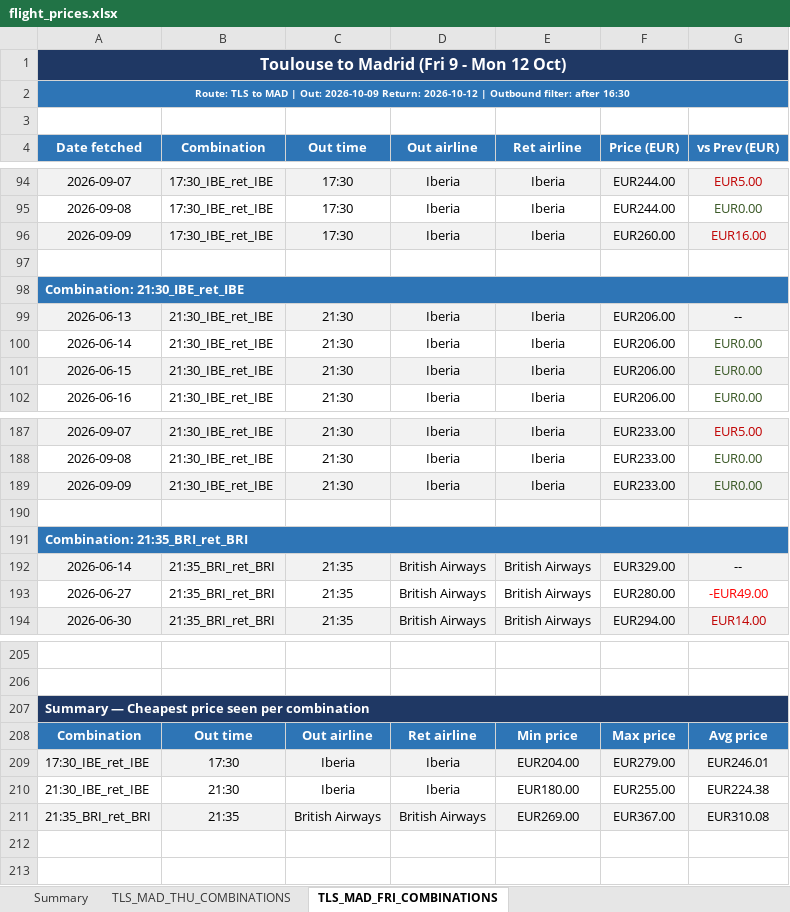
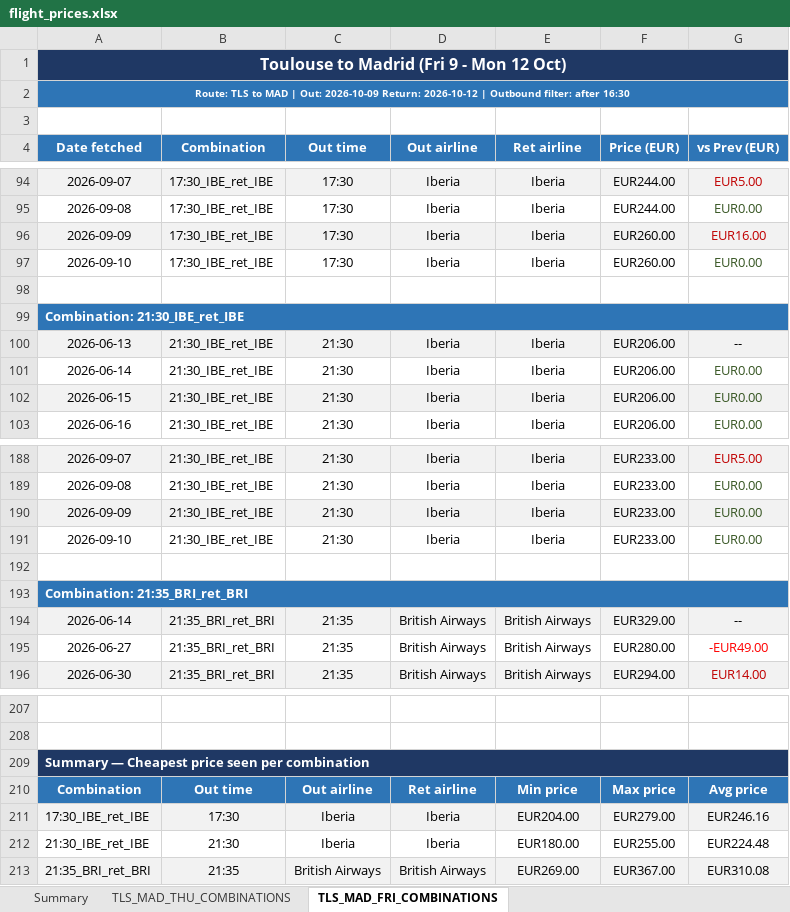
Before and after one commit to DrWu22/flight-tracker, an Excel workbook: flight_prices.xlsx, sheet TLS_MAD_FRI_COMBINATIONS, drawn as a sheet; only a part is shown, gaps mark what is left out; values as stored, in another font and other column widths than the file's, no borders; addresses are those after the commit; the diff names each change by its address in the sheet, - before the commit and + after, or states it on an @@ line.

```diff
--- a/flight_prices.xlsx (sheet TLS_MAD_FRI_COMBINATIONS)
+++ b/flight_prices.xlsx (sheet TLS_MAD_FRI_COMBINATIONS)
+row 97: 2026-09-10 | 17:30_IBE_ret_IBE | 17:30 | Iberia | Iberia | EUR260.00 | EUR0.00
+row 191: 2026-09-10 | 21:30_IBE_ret_IBE | 21:30 | Iberia | Iberia | EUR233.00 | EUR0.00
-G211 (vs Prev (EUR)): EUR246.01
+G211 (vs Prev (EUR)): EUR246.16
-G212 (vs Prev (EUR)): EUR224.38
+G212 (vs Prev (EUR)): EUR224.48
```
Also changed, not shown: sheet TLS_MAD_THU_COMBINATIONS, sheet Summary, 2 other files.
